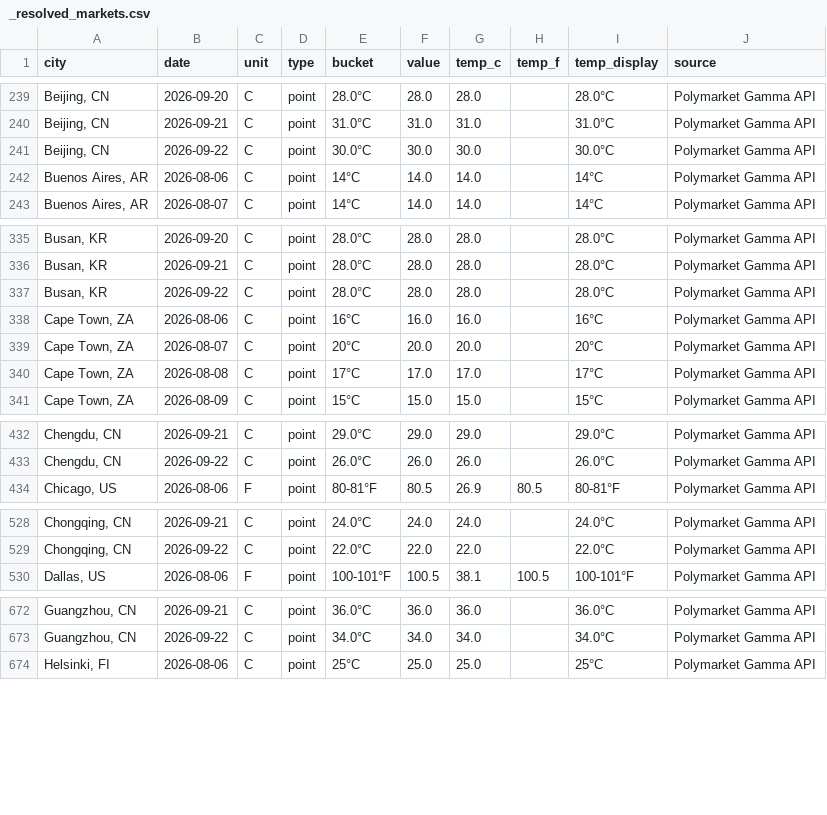
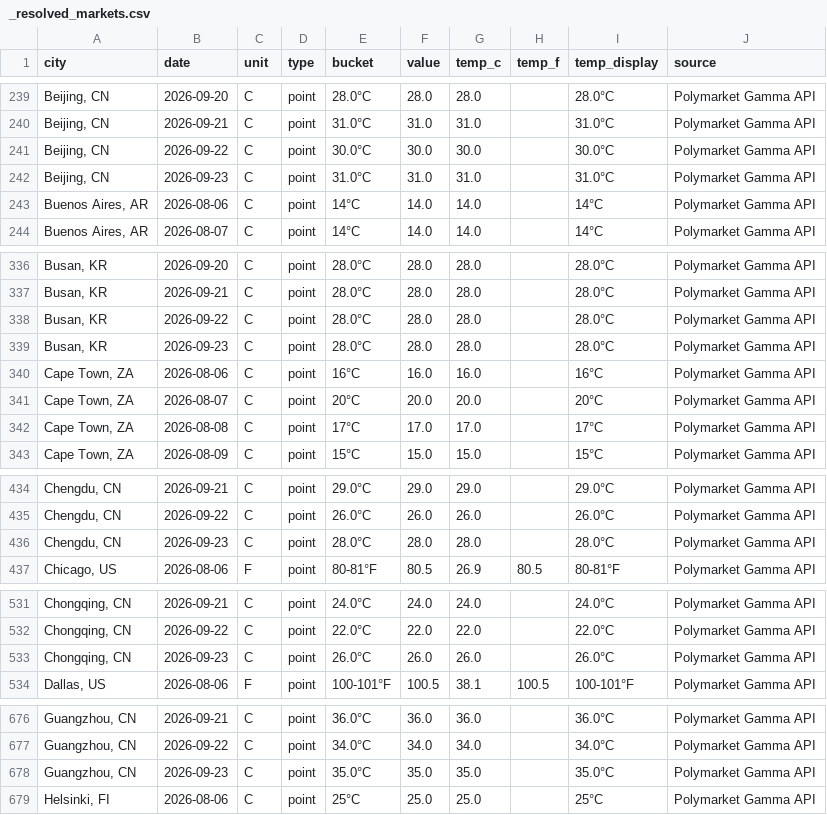
Before and after one commit to mgaaserud90-creator/weather-monitor, a CSV file: _resolved_markets.csv, drawn as a sheet; only a part is shown, gaps mark what is left out; the diff covers the shown part only.

```diff
--- a/_resolved_markets.csv
+++ b/_resolved_markets.csv
@@ -241,2 +241,3 @@ city,date,unit,type,bucket,value,temp_c,temp_f,temp_display,source
 "Beijing, CN",2026-09-22,C,point,30.0°C,30.0,30.0,,30.0°C,Polymarket Gamma API
+"Beijing, CN",2026-09-23,C,point,31.0°C,31.0,31.0,,31.0°C,Polymarket Gamma API
 "Buenos Aires, AR",2026-08-06,C,point,14°C,14.0,14.0,,14°C,Polymarket Gamma API
@@ -337,2 +338,3 @@ city,date,unit,type,bucket,value,temp_c,temp_f,temp_display,source
 "Busan, KR",2026-09-22,C,point,28.0°C,28.0,28.0,,28.0°C,Polymarket Gamma API
+"Busan, KR",2026-09-23,C,point,28.0°C,28.0,28.0,,28.0°C,Polymarket Gamma API
 "Cape Town, ZA",2026-08-06,C,point,16°C,16.0,16.0,,16°C,Polymarket Gamma API
@@ -433,2 +435,3 @@ city,date,unit,type,bucket,value,temp_c,temp_f,temp_display,source
 "Chengdu, CN",2026-09-22,C,point,26.0°C,26.0,26.0,,26.0°C,Polymarket Gamma API
+"Chengdu, CN",2026-09-23,C,point,28.0°C,28.0,28.0,,28.0°C,Polymarket Gamma API
 "Chicago, US",2026-08-06,F,point,80-81°F,80.5,26.9,80.5,80-81°F,Polymarket Gamma API
@@ -529,2 +532,3 @@ city,date,unit,type,bucket,value,temp_c,temp_f,temp_display,source
 "Chongqing, CN",2026-09-22,C,point,22.0°C,22.0,22.0,,22.0°C,Polymarket Gamma API
+"Chongqing, CN",2026-09-23,C,point,26.0°C,26.0,26.0,,26.0°C,Polymarket Gamma API
 "Dallas, US",2026-08-06,F,point,100-101°F,100.5,38.1,100.5,100-101°F,Polymarket Gamma API
@@ -673,2 +677,3 @@ city,date,unit,type,bucket,value,temp_c,temp_f,temp_display,source
 "Guangzhou, CN",2026-09-22,C,point,34.0°C,34.0,34.0,,34.0°C,Polymarket Gamma API
+"Guangzhou, CN",2026-09-23,C,point,35.0°C,35.0,35.0,,35.0°C,Polymarket Gamma API
 "Helsinki, FI",2026-08-06,C,point,25°C,25.0,25.0,,25°C,Polymarket Gamma API
```
Also changed, not shown: 12 added rows elsewhere in this file, 3 other files.
